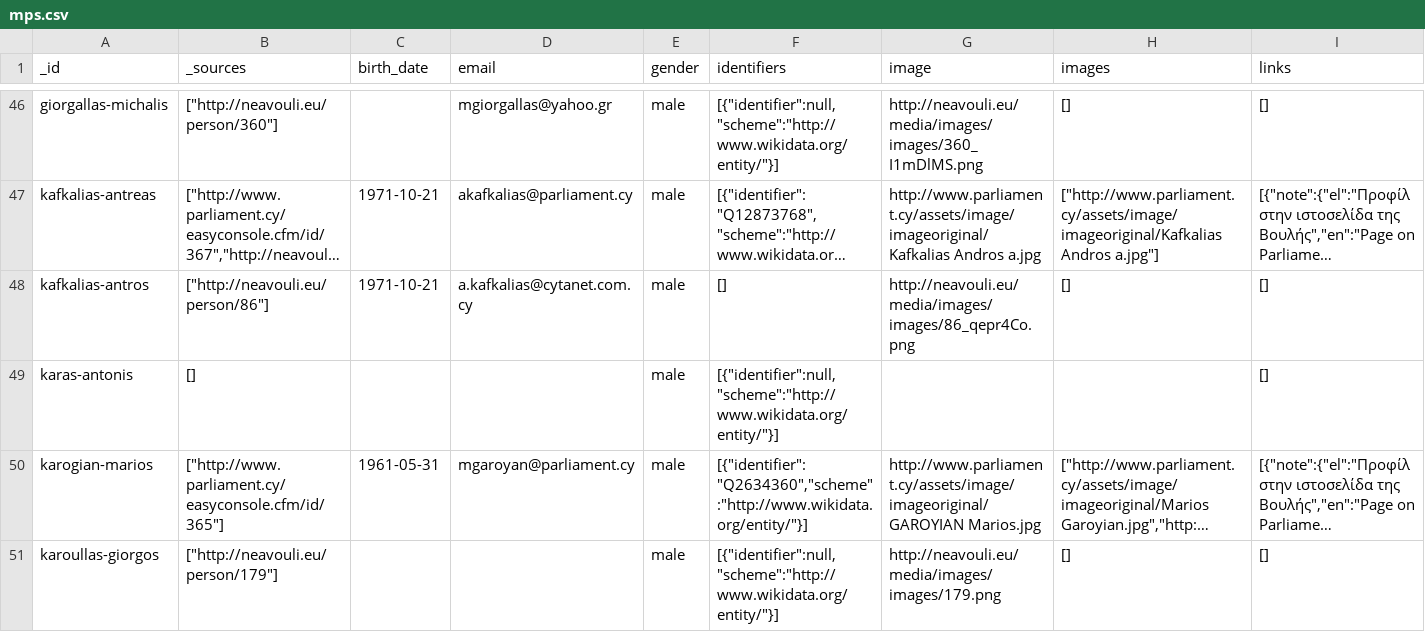
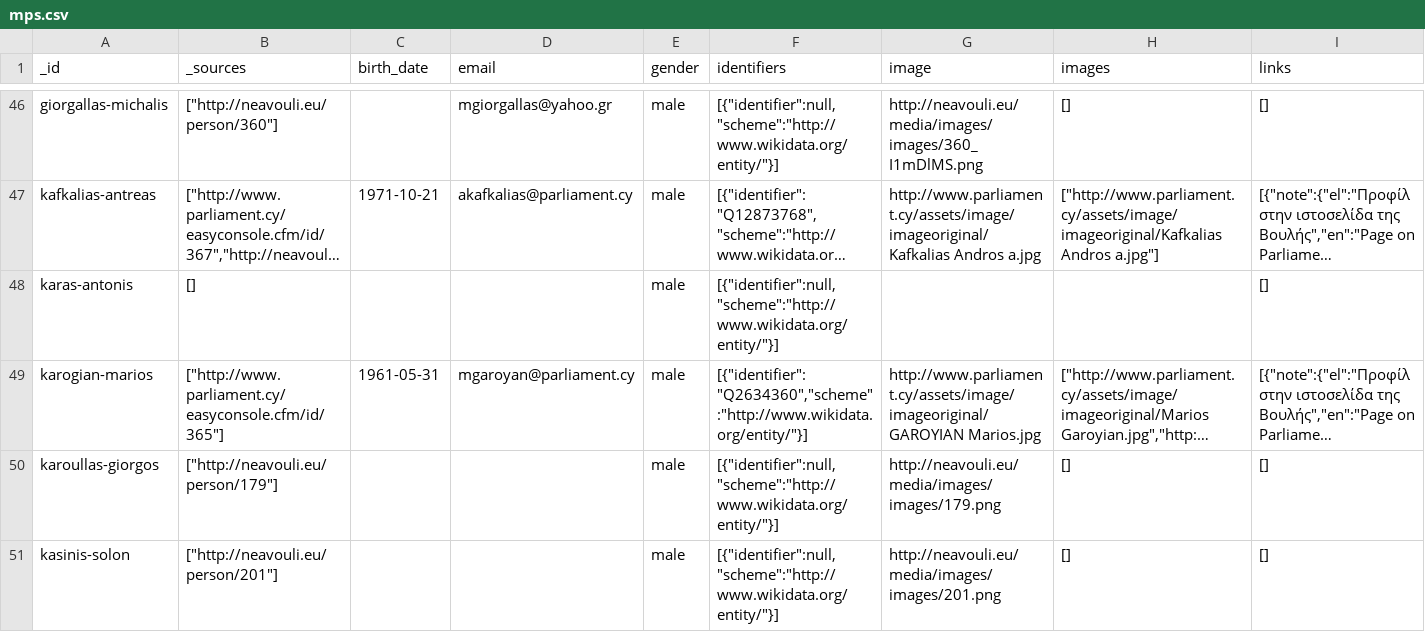
Before and after one commit to openpatata/openpatata-data, a CSV file: _dumps/csv/mps.csv, drawn as a sheet; only a part is shown, gaps mark what is left out; the shorter side is filled out with more unchanged rows; long unchanged cells end in …; rows hold the shown columns only; the diff names each change by its address in the sheet, - before the commit and + after, or states it on an @@ line.

Commit message:
Regenerate csv and json dumps

```diff
--- a/_dumps/csv/mps.csv
+++ b/_dumps/csv/mps.csv
-row 48: kafkalias-antros | ["http://neavouli.eu/person/86"] | 1971-10-21 | a.kafkalias@cytanet.com.cy | male | [] | http://neavouli.eu/media/images/images/86_qepr4Co.png | [] | []
```
Also changed, not shown: 1 other file.
